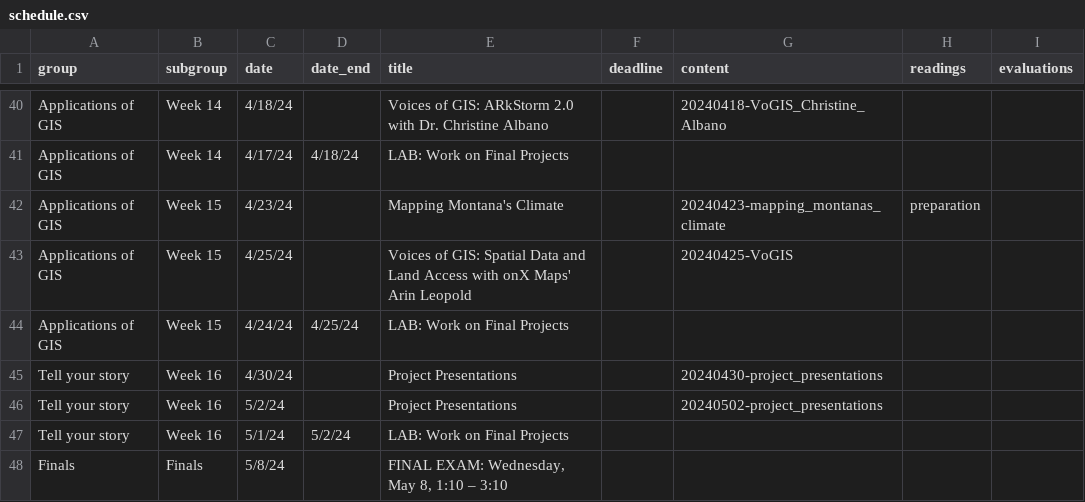
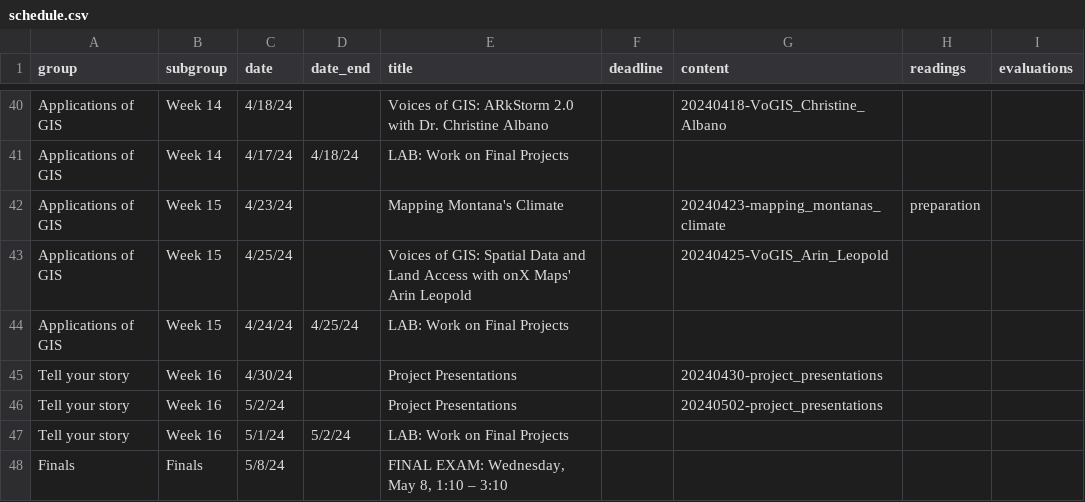
Before and after one commit to bocinsky/gisapps, a CSV file: schedule/schedule.csv, drawn as a sheet; only a part is shown, gaps mark what is left out.

Commit message:
arin leopold

```diff
--- a/schedule/schedule.csv
+++ b/schedule/schedule.csv
@@ -42,3 +42,3 @@ Applications of GIS,Week 14,4/17/24,4/18/24,LAB: Work on Final Projects,,,,
 Applications of GIS,Week 15,4/23/24,,Mapping Montana's Climate,,20240423-mapping_montanas_climate,preparation,
-Applications of GIS,Week 15,4/25/24,,Voices of GIS: Spatial Data and Land Access with onX Maps' Arin Leopold,,20240425-VoGIS,,
+Applications of GIS,Week 15,4/25/24,,Voices of GIS: Spatial Data and Land Access with onX Maps' Arin Leopold,,20240425-VoGIS_Arin_Leopold,,
 Applications of GIS,Week 15,4/24/24,4/25/24,LAB: Work on Final Projects,,,,
```
Also changed, not shown: 57 other files.
